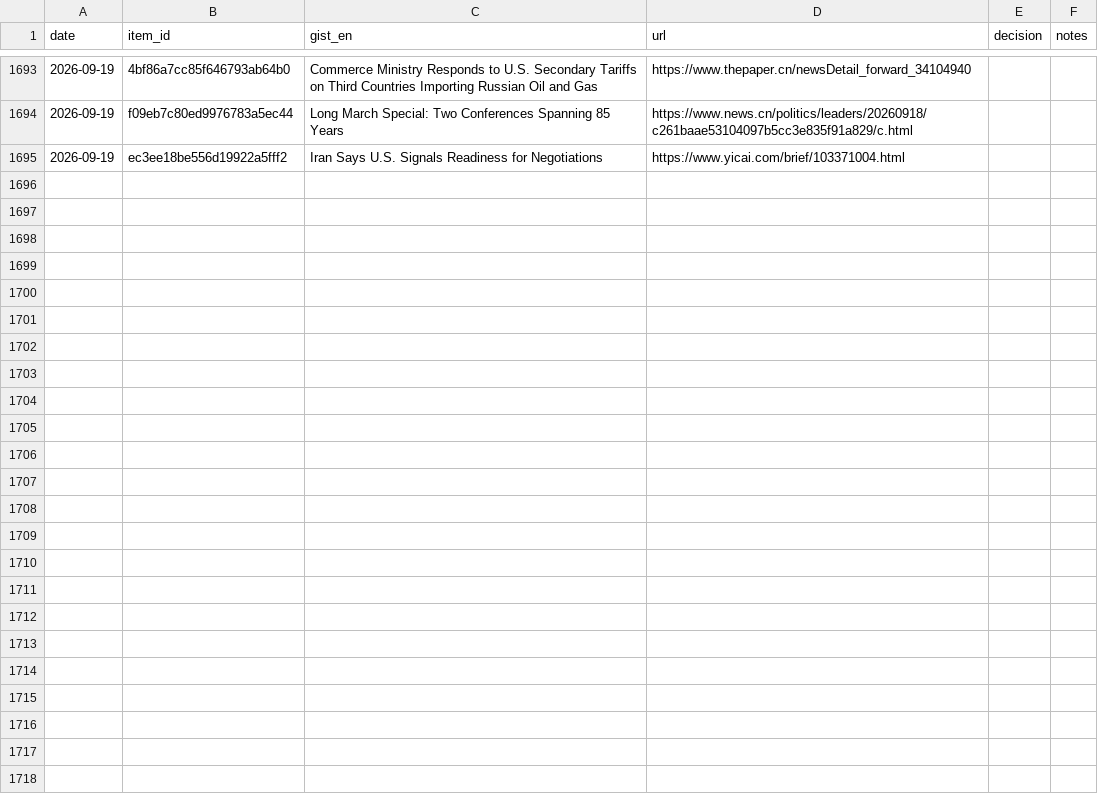
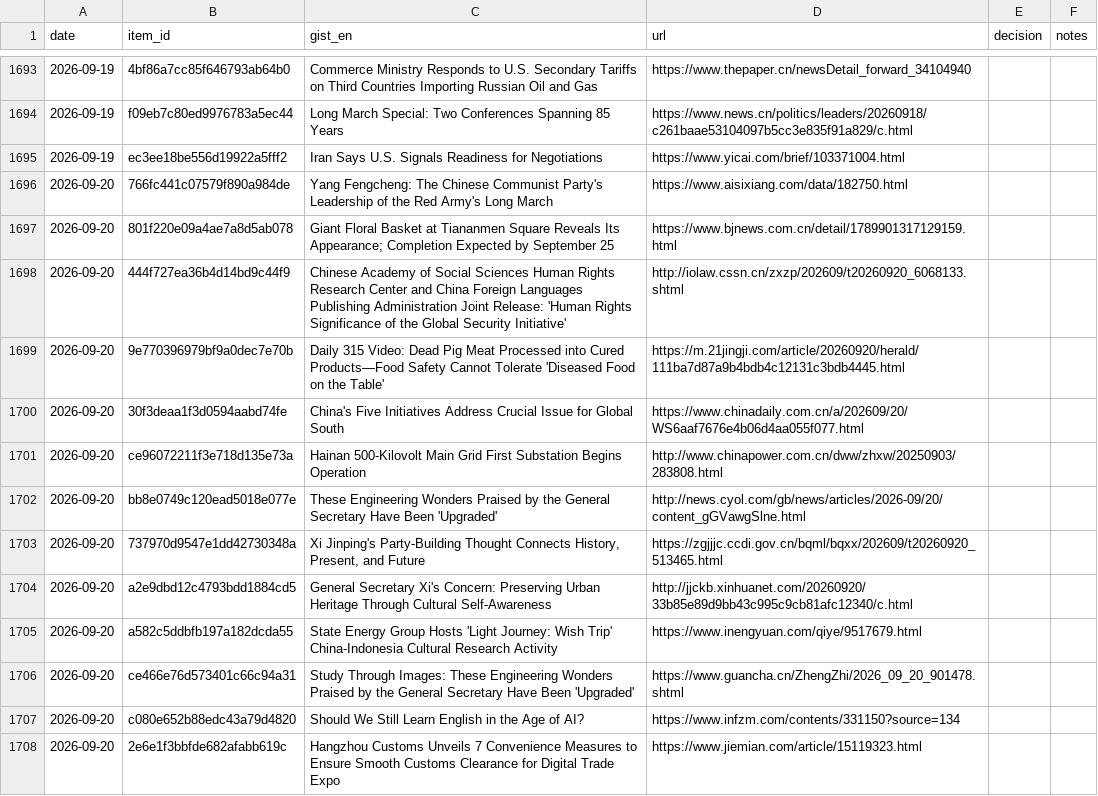
Before and after one commit to icastellamcdonald11-prog/Thesis, a CSV file: feedback.csv, drawn as a sheet; only a part is shown, gaps mark what is left out; the diff covers the shown part only; the diff names each change by its address in the sheet, - before the commit and + after, or states it on an @@ line.

```diff
--- a/feedback.csv
+++ b/feedback.csv
+row 1696: 2026-09-20 | 766fc441c07579f890a984de | Yang Fengcheng: The Chinese Communist Party's Leadership of the Red Army's Long March | https://www.aisixiang.com/data/182750.html
+row 1697: 2026-09-20 | 801f220e09a4ae7a8d5ab078 | Giant Floral Basket at Tiananmen Square Reveals Its Appearance; Completion Expected by September 25 | https://www.bjnews.com.cn/detail/1789901317129159.html
+row 1698: 2026-09-20 | 444f727ea36b4d14bd9c44f9 | Chinese Academy of Social Sciences Human Rights Research Center and China Foreign Languages Publishing Administration Joint Release: 'Human Rights Significance of the Global Security Initiative' | http://iolaw.cssn.cn/zxzp/202609/t20260920_6068133.shtml
+row 1699: 2026-09-20 | 9e770396979bf9a0dec7e70b | Daily 315 Video: Dead Pig Meat Processed into Cured Products—Food Safety Cannot Tolerate 'Diseased Food on the Table' | https://m.21jingji.com/article/20260920/herald/111ba7d87a9b4bdb4c12131c3bdb4445.html
+row 1700: 2026-09-20 | 30f3deaa1f3d0594aabd74fe | China's Five Initiatives Address Crucial Issue for Global South | https://www.chinadaily.com.cn/a/202609/20/WS6aaf7676e4b06d4aa055f077.html
+row 1701: 2026-09-20 | ce96072211f3e718d135e73a | Hainan 500-Kilovolt Main Grid First Substation Begins Operation | http://www.chinapower.com.cn/dww/zhxw/20250903/283808.html
+row 1702: 2026-09-20 | bb8e0749c120ead5018e077e | These Engineering Wonders Praised by the General Secretary Have Been 'Upgraded' | http://news.cyol.com/gb/news/articles/2026-09/20/content_gGVawgSlne.html
+row 1703: 2026-09-20 | 737970d9547e1dd42730348a | Xi Jinping's Party-Building Thought Connects History, Present, and Future | https://zgjjjc.ccdi.gov.cn/bqml/bqxx/202609/t20260920_513465.html
+row 1704: 2026-09-20 | a2e9dbd12c4793bdd1884cd5 | General Secretary Xi's Concern: Preserving Urban Heritage Through Cultural Self-Awareness | http://jjckb.xinhuanet.com/20260920/33b85e89d9bb43c995c9cb81afc12340/c.html
+row 1705: 2026-09-20 | a582c5ddbfb197a182dcda55 | State Energy Group Hosts 'Light Journey: Wish Trip' China-Indonesia Cultural Research Activity | https://www.inengyuan.com/qiye/9517679.html
+row 1706: 2026-09-20 | ce466e76d573401c66c94a31 | Study Through Images: These Engineering Wonders Praised by the General Secretary Have Been 'Upgraded' | https://www.guancha.cn/ZhengZhi/2026_09_20_901478.shtml
+row 1707: 2026-09-20 | c080e652b88edc43a79d4820 | Should We Still Learn English in the Age of AI? | https://www.infzm.com/contents/331150?source=134
+row 1708: 2026-09-20 | 2e6e1f3bbfde682afabb619c | Hangzhou Customs Unveils 7 Convenience Measures to Ensure Smooth Customs Clearance for Digital Trade Expo | https://www.jiemian.com/article/15119323.html
```
Also changed, not shown: 12 added rows elsewhere in this file, 2 other files.
